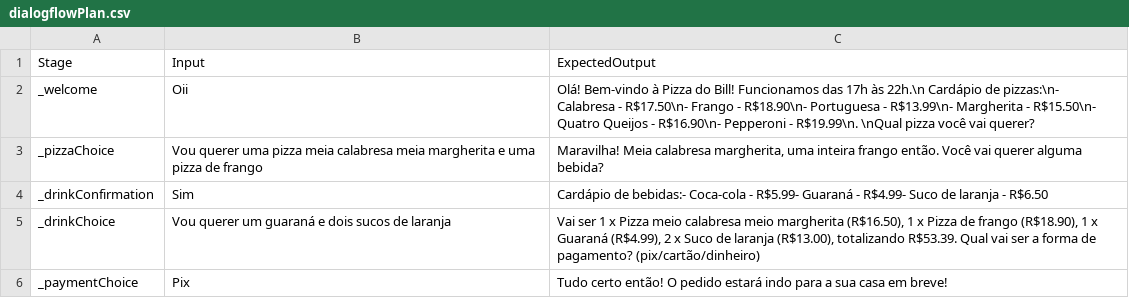
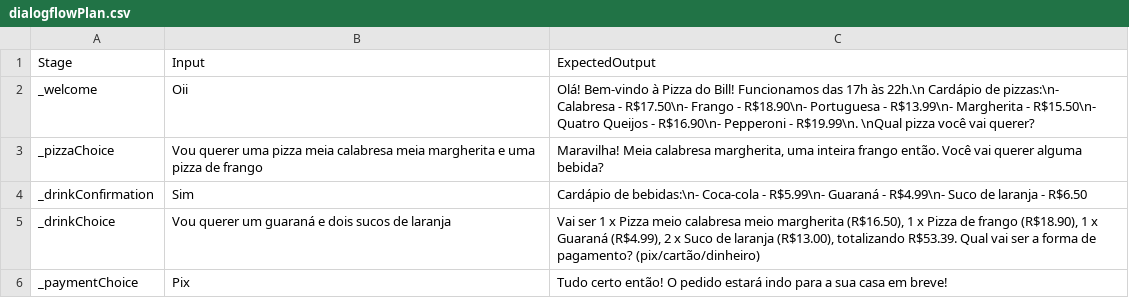
Before and after one commit to mateusb12/omnichatTests, a CSV file: testPlans/dialogflowPlan.csv, drawn as a sheet.

```diff
--- a/testPlans/dialogflowPlan.csv
+++ b/testPlans/dialogflowPlan.csv
@@ -3,3 +3,3 @@ _welcome;Oii;Olá! Bem-vindo à Pizza do Bill! Funcionamos das 17h às 22h.\n Ca
 _pizzaChoice;Vou querer uma pizza meia calabresa meia margherita e uma pizza de frango;Maravilha! Meia calabresa margherita, uma inteira frango então. Você vai querer alguma bebida?
-_drinkConfirmation;Sim;Cardápio de bebidas:- Coca-cola - R$5.99- Guaraná - R$4.99- Suco de laranja - R$6.50
+_drinkConfirmation;Sim;Cardápio de bebidas:\n- Coca-cola - R$5.99\n- Guaraná - R$4.99\n- Suco de laranja - R$6.50
 _drinkChoice;Vou querer um guaraná e dois sucos de laranja;Vai ser 1 x Pizza meio calabresa meio margherita (R$16.50), 1 x Pizza de frango (R$18.90), 1 x Guaraná (R$4.99), 2 x Suco de laranja (R$13.00), totalizando R$53.39. Qual vai ser a forma de pagamento? (pix/cartão/dinheiro)
```
Also changed, not shown: 4 other files.
